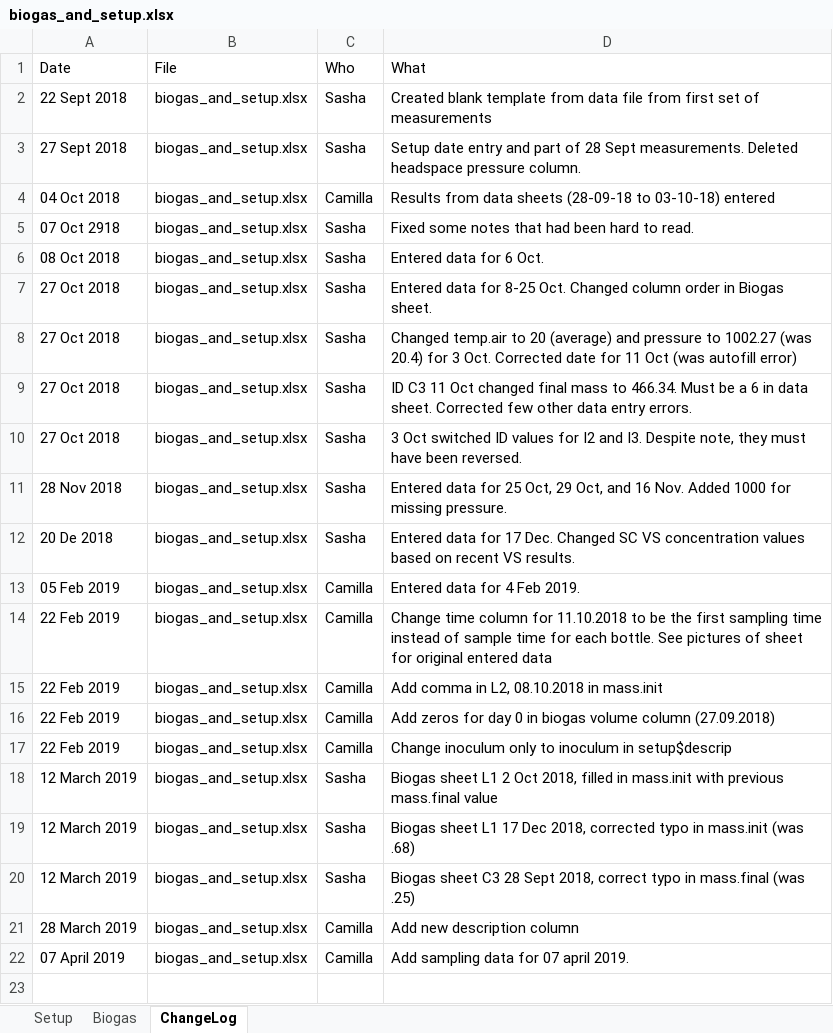
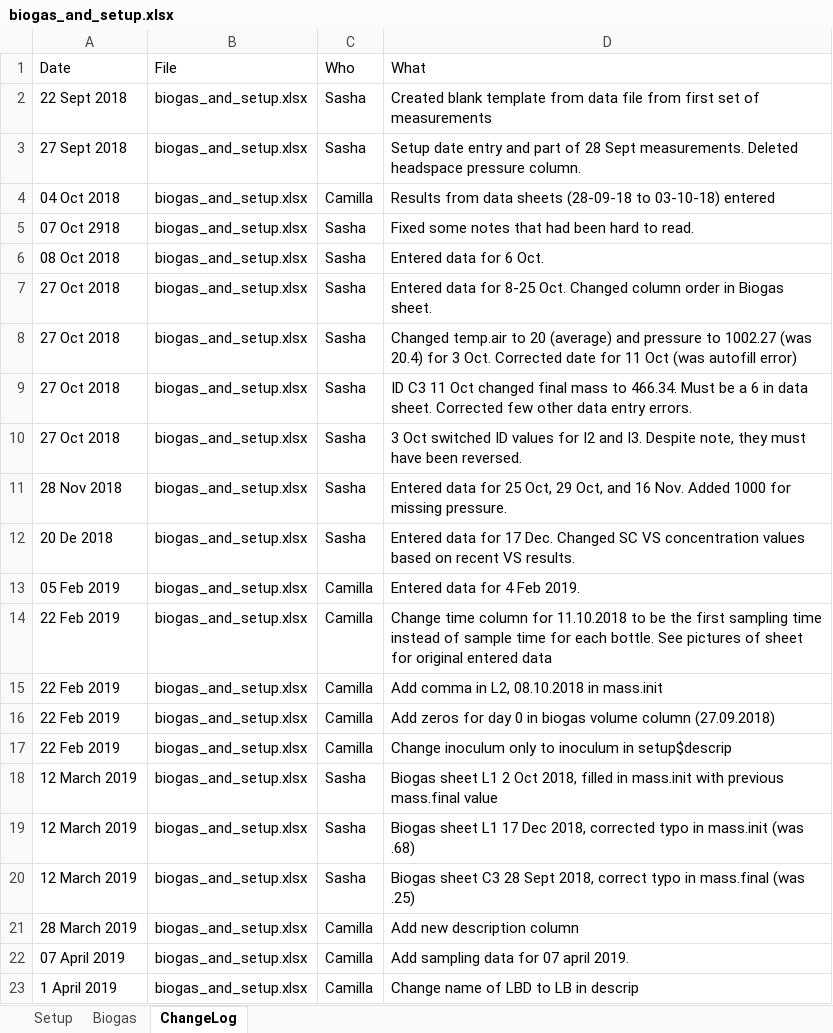
Before and after one commit to sashahafner/GD-BMP_paper_2019, an Excel workbook: experiments/IISBMP2/data/biogas_and_setup.xlsx, sheet ChangeLog, drawn as a sheet; values as stored, in another font and other column widths than the file's, no borders; the diff names each change by its address in the sheet, - before the commit and + after, or states it on an @@ line.

Commit message:
Add GD comparison plot for appendix for exper D. Change LBD to LB in data

```diff
--- a/experiments/IISBMP2/data/biogas_and_setup.xlsx (sheet ChangeLog)
+++ b/experiments/IISBMP2/data/biogas_and_setup.xlsx (sheet ChangeLog)
+row 23: 1 April 2019 | biogas_and_setup.xlsx | Camilla | Change name of LBD to LB in descrip
```
Also changed, not shown: sheet Setup, 3 other files.
